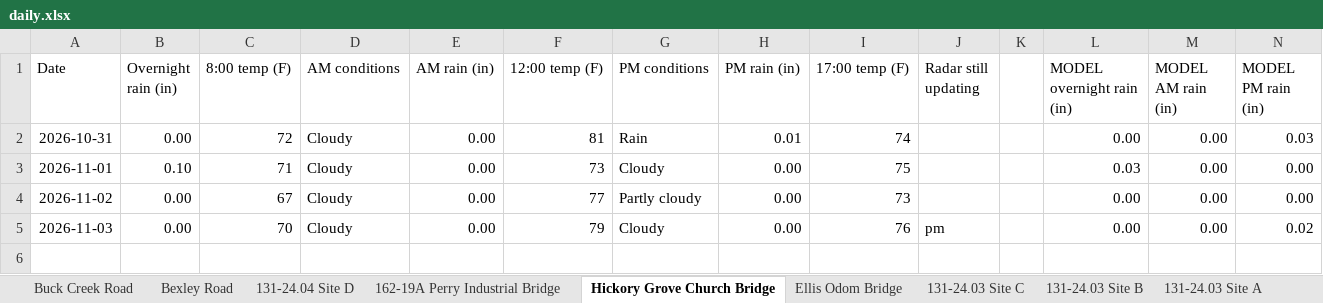
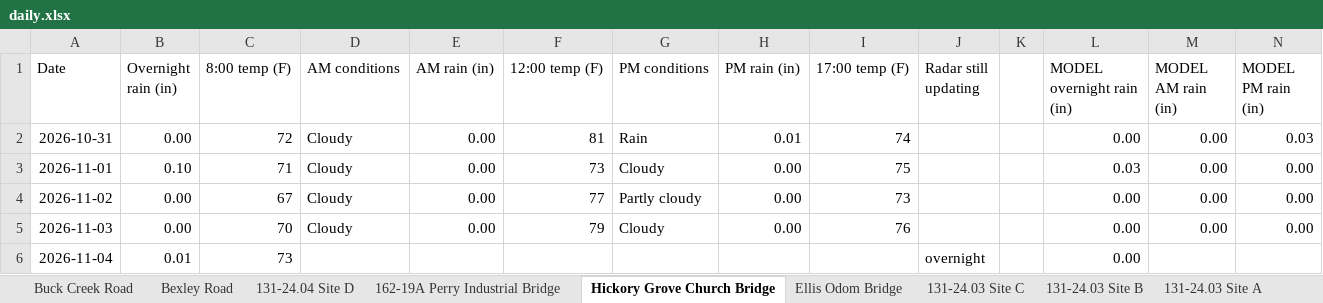
Before and after one commit to chazbreaux/twajobsiteweather, an Excel workbook: data/daily.xlsx, sheet Hickory Grove Church Bridge, drawn as a sheet; values as stored, in another font and other column widths than the file's, no borders; the diff names each change by its address in the sheet, - before the commit and + after, or states it on an @@ line.

```diff
--- a/data/daily.xlsx (sheet Hickory Grove Church Bridge)
+++ b/data/daily.xlsx (sheet Hickory Grove Church Bridge)
-J5 (Radar still updating): pm
+J5 (Radar still updating): (empty)
-N5 (MODEL PM rain (in)): 0.02
+N5 (MODEL PM rain (in)): 0.00
+row 6: 2026-11-04 | 0.01 | 73 |  |  |  |  |  |  | overnight |  | 0.00
```
Also changed, not shown: sheet 131-24.07 St. Ellen, sheet Ellis Odom Bridge, sheet 131-24.04 Site A, sheet 131-24.03 Site B, sheet 131-24.03 Site A, sheet 131-24.04 Site C, 7 more sheets, 2 other files.
